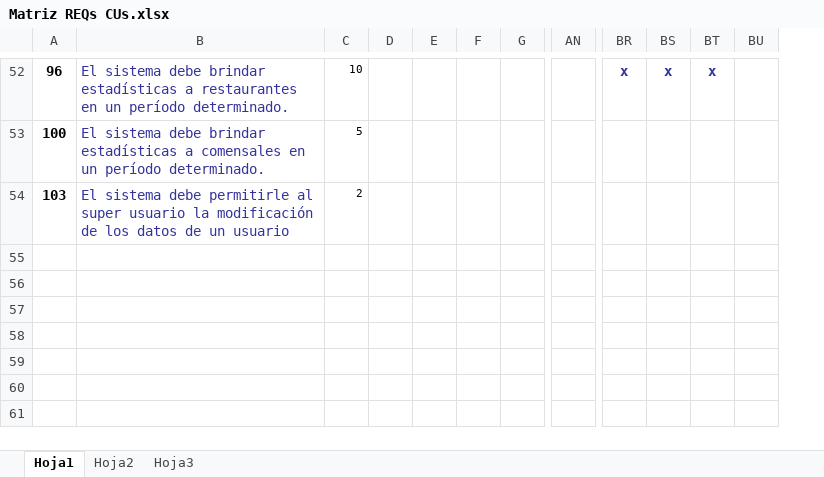
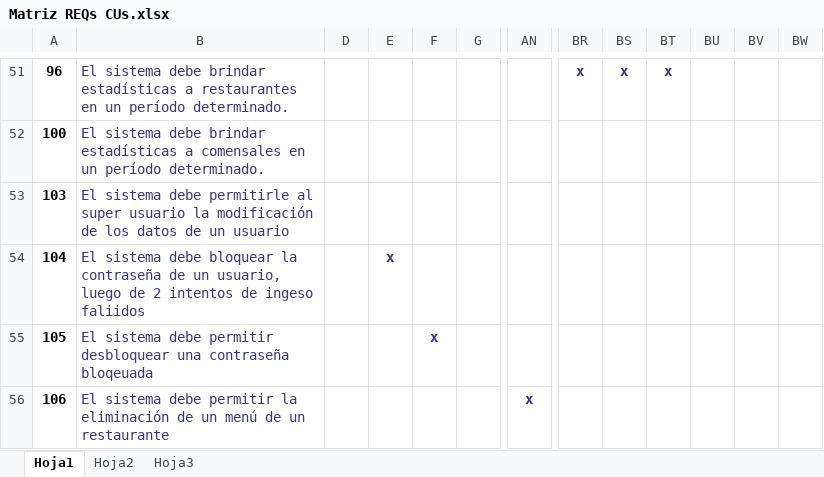
Before and after one commit to lucasdicesaro/reser-bar, an Excel workbook: documentacion/Casos de Uso/Matriz REQs CUs.xlsx, sheet Hoja1, drawn as a sheet; only a part is shown, gaps mark what is left out; values as stored, in another font and other column widths than the file's, no borders; removed rows and columns are numbered as before the commit, all else as after; rows hold the shown columns only; the diff covers the shown part only; the diff names each change by its address in the sheet, - before the commit and + after, or states it on an @@ line.

```diff
--- a/documentacion/Casos de Uso/Matriz REQs CUs.xlsx (sheet Hoja1)
+++ b/documentacion/Casos de Uso/Matriz REQs CUs.xlsx (sheet Hoja1)
@@ column C hidden, rows 52-54: 10 | 5 | 2 @@
+column BV, empty
+column BW, empty
+row 54: 104 | El sistema debe bloquear la contraseña de un usuario, luego de 2 intentos de ingeso faliidos |  | x
+row 55: 105 | El sistema debe permitir desbloquear una contraseña bloqeuada |  |  | x
+row 56: 106 | El sistema debe permitir la eliminación de un menú de un restaurante |  |  |  |  | x
```
Also changed, not shown: 2 removed rows, 75 edited cells and cell formats elsewhere in this sheet, hidden cells.
